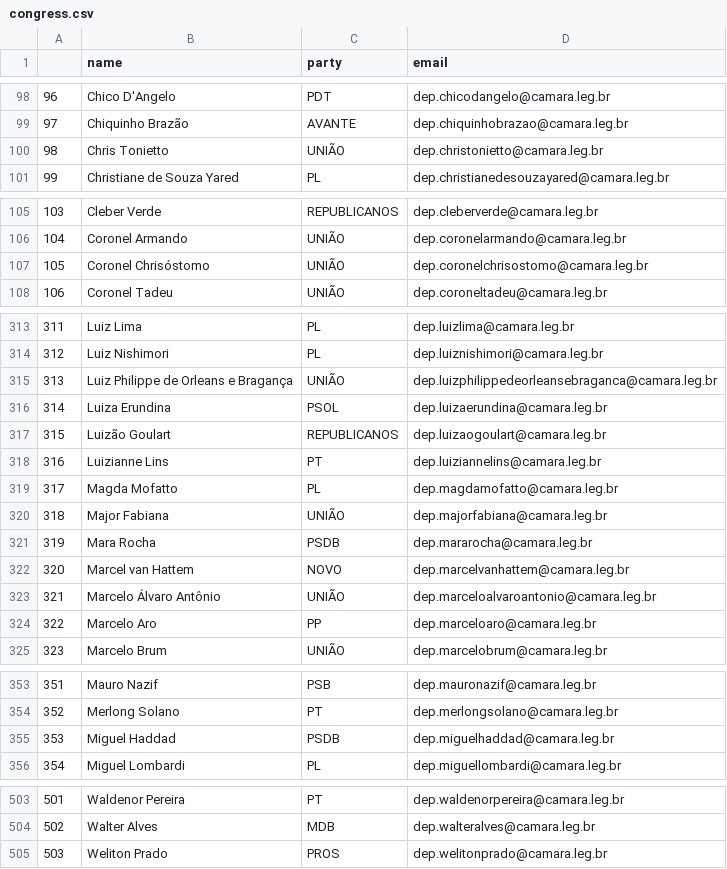
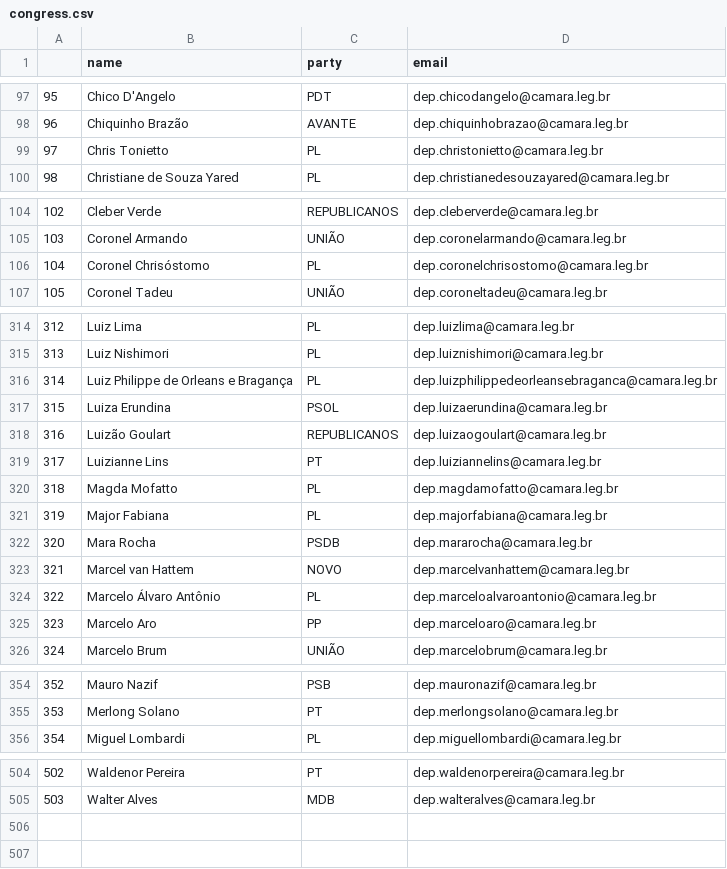
Before and after one commit to 7onn/politicians-contacts, a CSV file: congress.csv, drawn as a sheet; only a part is shown, gaps mark what is left out; removed rows and columns are numbered as before the commit, all else as after; the diff covers the shown part only; the diff names each change by its address in the sheet, - before the commit and + after, or states it on an @@ line.

```diff
--- a/congress.csv
+++ b/congress.csv
@@ column A renumbered between rows 75 and 505 @@
-C99 (party): UNIÃO
+C99 (party): PL
-C106 (party): UNIÃO
+C106 (party): PL
-C316 (party): UNIÃO
+C316 (party): PL
-C321 (party): UNIÃO
+C321 (party): PL
-C324 (party): UNIÃO
+C324 (party): PL
-row 355: 353 | Miguel Haddad | PSDB | dep.miguelhaddad@camara.leg.br
-row 505: 503 | Weliton Prado | PROS | dep.welitonprado@camara.leg.br
```
Also changed, not shown: 3 added rows, 1 removed row and 14 edited cells elsewhere in this file.
